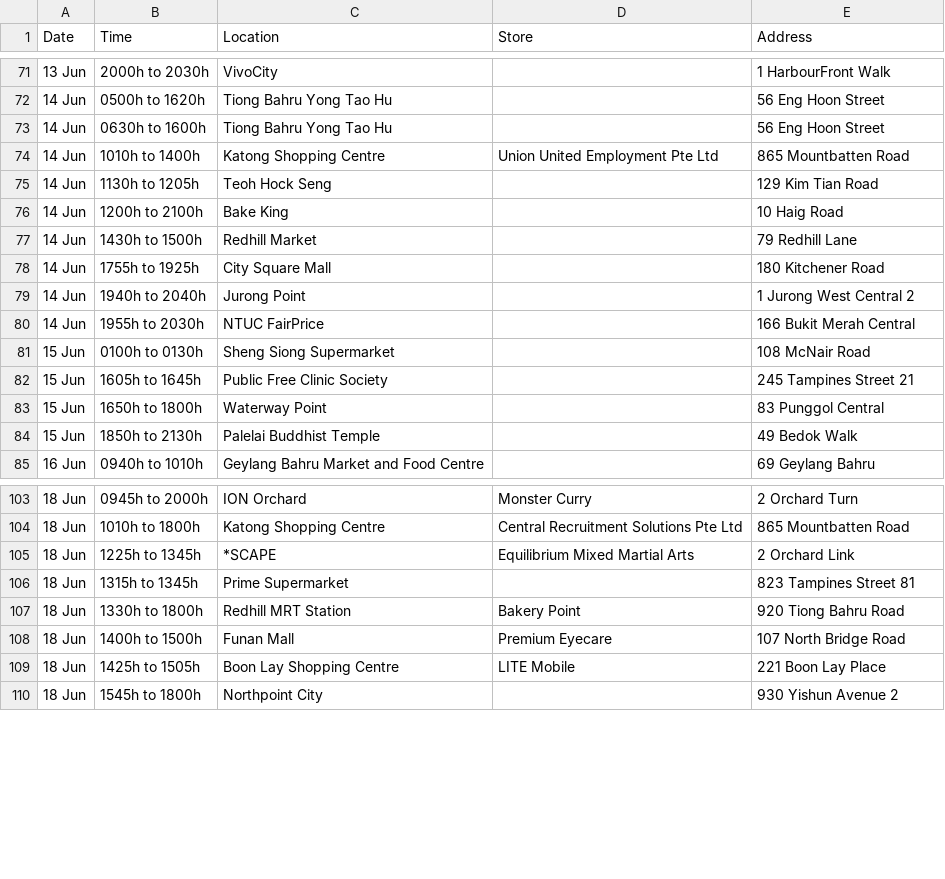
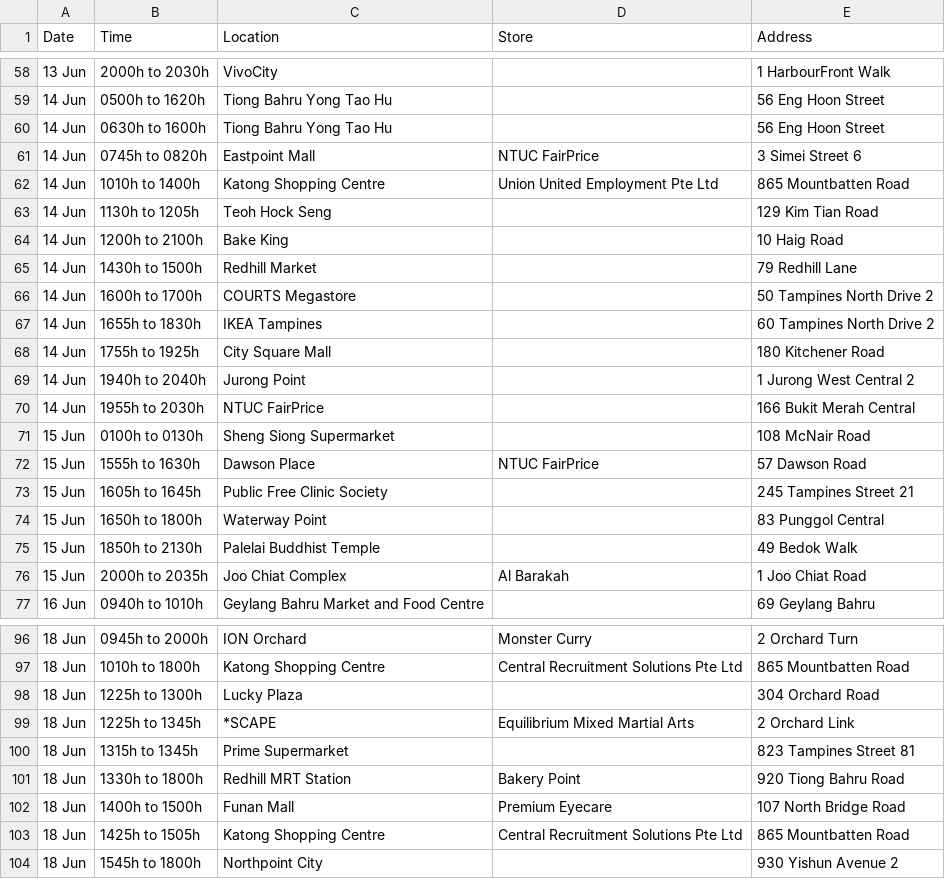
Before and after one commit to nicolenwd/wheregotcovid, a CSV file: data/visit_data_clean.csv, drawn as a sheet; only a part is shown, gaps mark what is left out; the diff covers the shown part only.

```diff
--- a/data/visit_data_clean.csv
+++ b/data/visit_data_clean.csv
@@ -73,2 +60,3 @@ Date,Time,Location,Store,Address
 14 Jun,0630h to 1600h,Tiong Bahru Yong Tao Hu,,56 Eng Hoon Street
+14 Jun,0745h to 0820h,Eastpoint Mall,NTUC FairPrice,3 Simei Street 6
 14 Jun,1010h to 1400h,Katong Shopping Centre,Union United Employment Pte Ltd,865 Mountbatten Road
@@ -77,2 +65,4 @@ Date,Time,Location,Store,Address
 14 Jun,1430h to 1500h,Redhill Market,,79 Redhill Lane
+14 Jun,1600h to 1700h,COURTS Megastore,,50 Tampines North Drive 2
+14 Jun,1655h to 1830h,IKEA Tampines,,60 Tampines North Drive 2
 14 Jun,1755h to 1925h,City Square Mall,,180 Kitchener Road
@@ -81,2 +71,3 @@ Date,Time,Location,Store,Address
 15 Jun,0100h to 0130h,Sheng Siong Supermarket,,108 McNair Road
+15 Jun,1555h to 1630h,Dawson Place,NTUC FairPrice,57 Dawson Road
 15 Jun,1605h to 1645h,Public Free Clinic Society,,245 Tampines Street 21
@@ -84,2 +75,3 @@ Date,Time,Location,Store,Address
 15 Jun,1850h to 2130h,Palelai Buddhist Temple,,49 Bedok Walk
+15 Jun,2000h to 2035h,Joo Chiat Complex,Al Barakah,1 Joo Chiat Road
 16 Jun,0940h to 1010h,Geylang Bahru Market and Food Centre,,69 Geylang Bahru
@@ -104,2 +97,3 @@ Date,Time,Location,Store,Address
 18 Jun,1010h to 1800h,Katong Shopping Centre,Central Recruitment Solutions Pte Ltd,865 Mountbatten Road
+18 Jun,1225h to 1300h,Lucky Plaza,,304 Orchard Road
 18 Jun,1225h to 1345h,*SCAPE,Equilibrium Mixed Martial Arts,2 Orchard Link
@@ -108,3 +102,3 @@ Date,Time,Location,Store,Address
 18 Jun,1400h to 1500h,Funan Mall,Premium Eyecare,107 North Bridge Road
-18 Jun,1425h to 1505h,Boon Lay Shopping Centre,LITE Mobile,221 Boon Lay Place
+18 Jun,1425h to 1505h,Katong Shopping Centre,Central Recruitment Solutions Pte Ltd,865 Mountbatten Road
 18 Jun,1545h to 1800h,Northpoint City,,930 Yishun Avenue 2
```
Also changed, not shown: 16 added rows, 16 removed rows and 1 edited cell elsewhere in this file, data/visit_data_coords.csv, data/visit_data_raw.csv, 3 other files.
